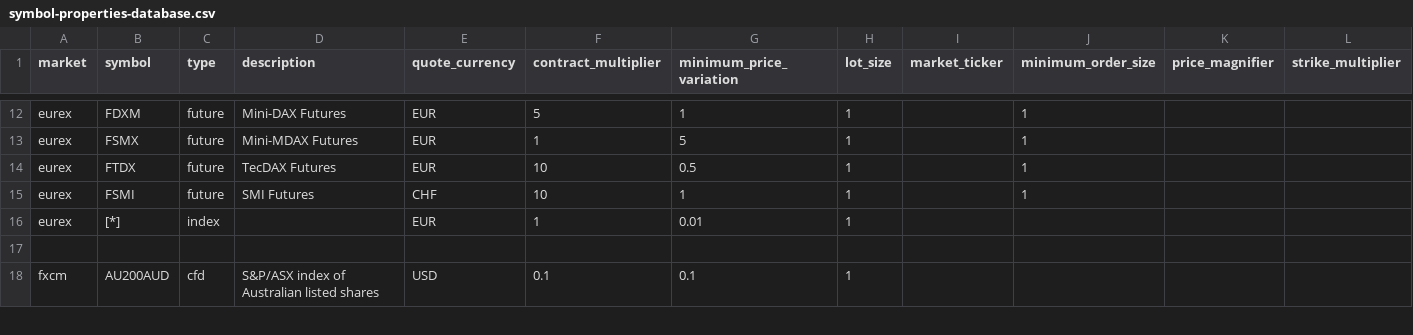
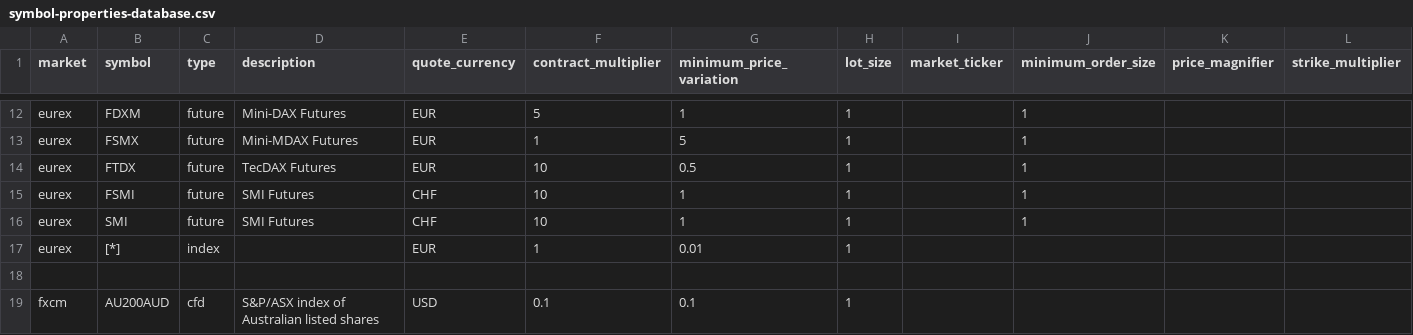
Before and after one commit to sparx82/Lean, a CSV file: Data/symbol-properties/symbol-properties-database.csv, drawn as a sheet; only a part is shown, gaps mark what is left out.

```diff
--- a/Data/symbol-properties/symbol-properties-database.csv
+++ b/Data/symbol-properties/symbol-properties-database.csv
@@ -15,2 +15,3 @@ eurex,FTDX,future,TecDAX Futures,EUR,10,0.5,1,,1
 eurex,FSMI,future,SMI Futures,CHF,10,1,1,,1
+eurex,SMI,future,SMI Futures,CHF,10,1,1,,1
 eurex,[*],index,,EUR,1,0.01,1
```
Also changed, not shown: 8 other files.
